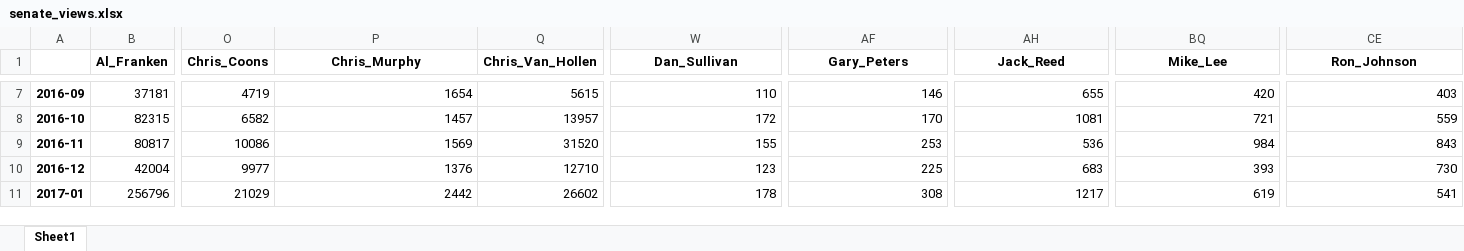
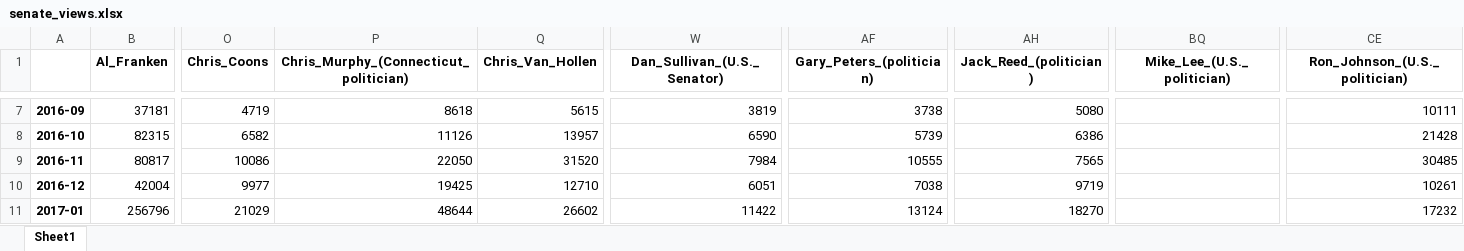
Before and after one commit to staeiou/wiki-stat-notebooks, an Excel workbook: pageviews/data/senate_views.xlsx, sheet Sheet1, drawn as a sheet; only a part is shown, gaps mark what is left out; values as stored, in another font and other column widths than the file's, no borders; the diff covers the shown part only; the diff names each change by its address in the sheet, - before the commit and + after, or states it on an @@ line.

```diff
--- a/pageviews/data/senate_views.xlsx (sheet Sheet1)
+++ b/pageviews/data/senate_views.xlsx (sheet Sheet1)
-P1: Chris_Murphy
+P1: Chris_Murphy_(Connecticut_politician)
-W1: Dan_Sullivan
+W1: Dan_Sullivan_(U.S._Senator)
-AF1: Gary_Peters
+AF1: Gary_Peters_(politician)
-AH1: Jack_Reed
+AH1: Jack_Reed_(politician)
-BQ1: Mike_Lee
+BQ1: Mike_Lee_(U.S._politician)
-CE1: Ron_Johnson
+CE1: Ron_Johnson_(U.S._politician)
-P7: 1654
+P7: 8618
-W7 (Dan_Sullivan_(U.S._Senator)): 110
+W7 (Dan_Sullivan_(U.S._Senator)): 3819
-AF7 (Gary_Peters_(politician)): 146
+AF7 (Gary_Peters_(politician)): 3738
-AH7 (Jack_Reed_(politician)): 655
+AH7 (Jack_Reed_(politician)): 5080
-BQ7 (Mike_Lee_(U.S._politician)): 420
+BQ7 (Mike_Lee_(U.S._politician)): (empty)
-CE7 (Ron_Johnson_(U.S._politician)): 403
+CE7 (Ron_Johnson_(U.S._politician)): 10111
-P8: 1457
+P8: 11126
-W8 (Dan_Sullivan_(U.S._Senator)): 172
+W8 (Dan_Sullivan_(U.S._Senator)): 6590
-AF8 (Gary_Peters_(politician)): 170
+AF8 (Gary_Peters_(politician)): 5739
-AH8 (Jack_Reed_(politician)): 1081
+AH8 (Jack_Reed_(politician)): 6386
-BQ8 (Mike_Lee_(U.S._politician)): 721
+BQ8 (Mike_Lee_(U.S._politician)): (empty)
-CE8 (Ron_Johnson_(U.S._politician)): 559
+CE8 (Ron_Johnson_(U.S._politician)): 21428
-P9: 1569
+P9: 22050
-W9 (Dan_Sullivan_(U.S._Senator)): 155
+W9 (Dan_Sullivan_(U.S._Senator)): 7984
-AF9 (Gary_Peters_(politician)): 253
+AF9 (Gary_Peters_(politician)): 10555
-AH9 (Jack_Reed_(politician)): 536
+AH9 (Jack_Reed_(politician)): 7565
-BQ9 (Mike_Lee_(U.S._politician)): 984
+BQ9 (Mike_Lee_(U.S._politician)): (empty)
-CE9 (Ron_Johnson_(U.S._politician)): 843
+CE9 (Ron_Johnson_(U.S._politician)): 30485
-P10: 1376
+P10: 19425
-W10 (Dan_Sullivan_(U.S._Senator)): 123
+W10 (Dan_Sullivan_(U.S._Senator)): 6051
-AF10 (Gary_Peters_(politician)): 225
+AF10 (Gary_Peters_(politician)): 7038
-AH10 (Jack_Reed_(politician)): 683
+AH10 (Jack_Reed_(politician)): 9719
-BQ10 (Mike_Lee_(U.S._politician)): 393
+BQ10 (Mike_Lee_(U.S._politician)): (empty)
-CE10 (Ron_Johnson_(U.S._politician)): 730
+CE10 (Ron_Johnson_(U.S._politician)): 10261
-P11: 2442
+P11: 48644
-W11 (Dan_Sullivan_(U.S._Senator)): 178
+W11 (Dan_Sullivan_(U.S._Senator)): 11422
-AF11 (Gary_Peters_(politician)): 308
+AF11 (Gary_Peters_(politician)): 13124
-AH11 (Jack_Reed_(politician)): 1217
+AH11 (Jack_Reed_(politician)): 18270
-BQ11 (Mike_Lee_(U.S._politician)): 619
+BQ11 (Mike_Lee_(U.S._politician)): (empty)
-CE11 (Ron_Johnson_(U.S._politician)): 541
+CE11 (Ron_Johnson_(U.S._politician)): 17232
```
Also changed, not shown: 42 edited cells elsewhere in this sheet, pageviews/data/house_views.xlsx, 2 other files.
